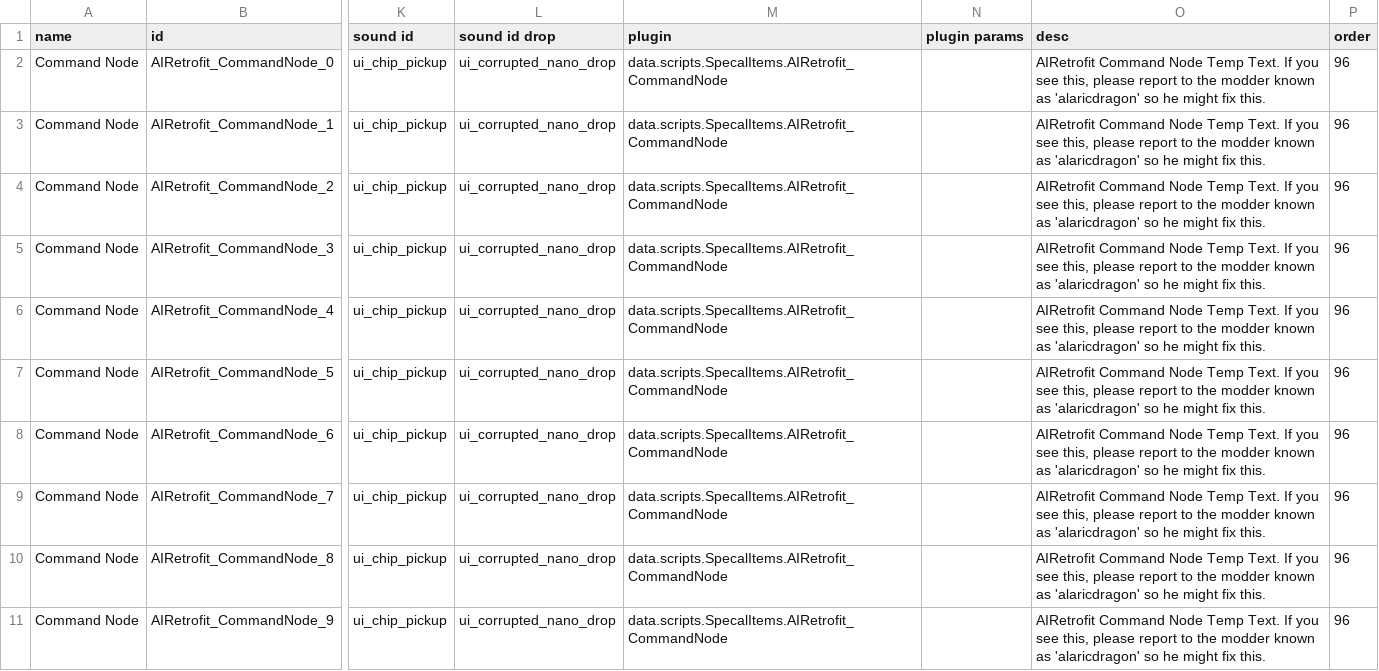
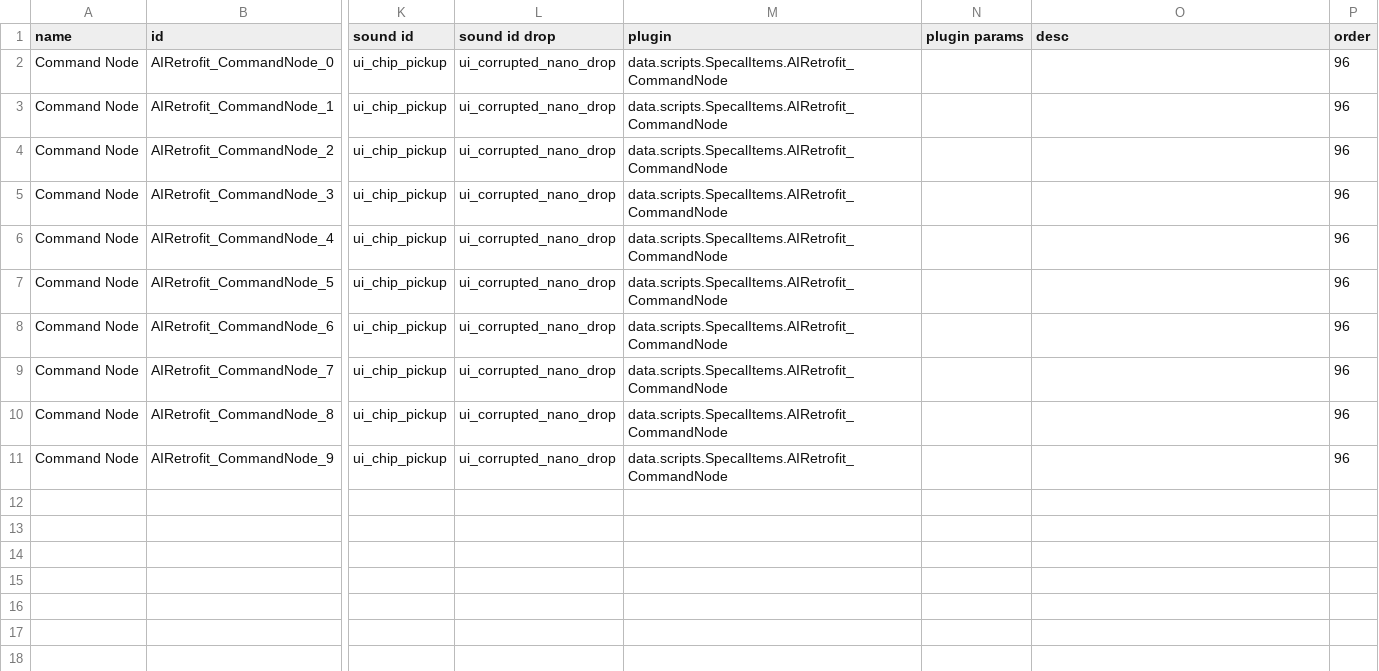
Before and after one commit to Alaricdragon/AIRetrofits, a CSV file: data/campaign/special_items.csv, drawn as a sheet; only a part is shown, gaps mark what is left out; the diff names each change by its address in the sheet, - before the commit and + after, or states it on an @@ line.

```diff
--- a/data/campaign/special_items.csv
+++ b/data/campaign/special_items.csv
-O2:O11 (desc): AIRetrofit Command Node Temp Text. If you see this, please report to the modder known as 'alaricdragon' so he might fix this.
+O2:O11 (desc): (empty)
```
Also changed, not shown: 6 other files.
